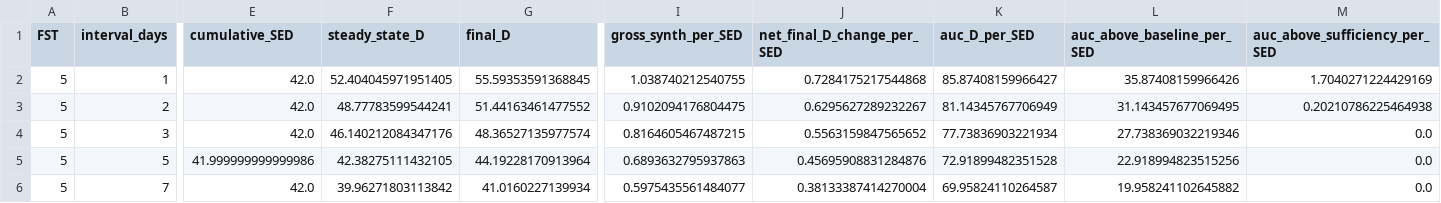
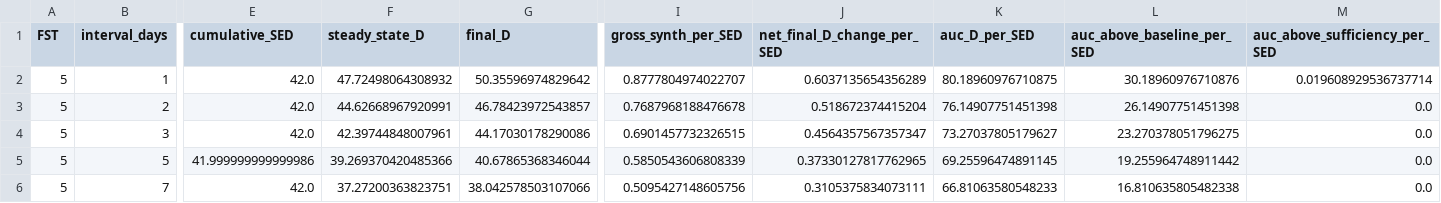
Before and after one commit to AN00927/Sun-Exposure-Intervals, a CSV file: tables/framing1_matched_SED.csv, drawn as a sheet; only a part is shown, gaps mark what is left out; the diff covers the shown part only; the diff names each change by its address in the sheet, - before the commit and + after, or states it on an @@ line.

```diff
--- a/tables/framing1_matched_SED.csv
+++ b/tables/framing1_matched_SED.csv
-F2 (steady_state_D): 52.404045971951405
+F2 (steady_state_D): 47.72498064308932
-G2 (final_D): 55.59353591368845
+G2 (final_D): 50.35596974829642
-I2 (gross_synth_per_SED): 1.038740212540755
+I2 (gross_synth_per_SED): 0.8777804974022707
-J2 (net_final_D_change_per_SED): 0.7284175217544868
+J2 (net_final_D_change_per_SED): 0.6037135654356289
-K2 (auc_D_per_SED): 85.87408159966427
+K2 (auc_D_per_SED): 80.18960976710875
-L2 (auc_above_baseline_per_SED): 35.87408159966426
+L2 (auc_above_baseline_per_SED): 30.18960976710876
-M2 (auc_above_sufficiency_per_SED): 1.7040271224429169
+M2 (auc_above_sufficiency_per_SED): 0.019608929536737714
-F3 (steady_state_D): 48.77783599544241
+F3 (steady_state_D): 44.62668967920991
-G3 (final_D): 51.44163461477552
+G3 (final_D): 46.78423972543857
-I3 (gross_synth_per_SED): 0.9102094176804475
+I3 (gross_synth_per_SED): 0.7687968188476678
-J3 (net_final_D_change_per_SED): 0.6295627289232267
+J3 (net_final_D_change_per_SED): 0.518672374415204
-K3 (auc_D_per_SED): 81.14345767706949
+K3 (auc_D_per_SED): 76.14907751451398
-L3 (auc_above_baseline_per_SED): 31.143457677069495
+L3 (auc_above_baseline_per_SED): 26.14907751451398
-M3 (auc_above_sufficiency_per_SED): 0.20210786225464938
+M3 (auc_above_sufficiency_per_SED): 0.0
-F4 (steady_state_D): 46.140212084347176
+F4 (steady_state_D): 42.39744848007961
-G4 (final_D): 48.36527135977574
+G4 (final_D): 44.17030178290086
-I4 (gross_synth_per_SED): 0.8164605467487215
+I4 (gross_synth_per_SED): 0.6901457732326515
-J4 (net_final_D_change_per_SED): 0.5563159847565652
+J4 (net_final_D_change_per_SED): 0.4564357567357347
-K4 (auc_D_per_SED): 77.73836903221934
+K4 (auc_D_per_SED): 73.27037805179627
-L4 (auc_above_baseline_per_SED): 27.738369032219346
+L4 (auc_above_baseline_per_SED): 23.270378051796275
-F5 (steady_state_D): 42.38275111432105
+F5 (steady_state_D): 39.269370420485366
-G5 (final_D): 44.19228170913964
+G5 (final_D): 40.67865368346044
-I5 (gross_synth_per_SED): 0.6893632795937863
+I5 (gross_synth_per_SED): 0.5850543606808339
-J5 (net_final_D_change_per_SED): 0.45695908831284876
+J5 (net_final_D_change_per_SED): 0.37330127817762965
-K5 (auc_D_per_SED): 72.91899482351528
+K5 (auc_D_per_SED): 69.25596474891145
-L5 (auc_above_baseline_per_SED): 22.918994823515256
+L5 (auc_above_baseline_per_SED): 19.255964748911442
-F6 (steady_state_D): 39.96271803113842
+F6 (steady_state_D): 37.27200363823751
-G6 (final_D): 41.0160227139934
+G6 (final_D): 38.042578503107066
-I6 (gross_synth_per_SED): 0.5975435561484077
+I6 (gross_synth_per_SED): 0.5095427148605756
-J6 (net_final_D_change_per_SED): 0.38133387414270004
+J6 (net_final_D_change_per_SED): 0.3105375834073111
-K6 (auc_D_per_SED): 69.95824110264587
+K6 (auc_D_per_SED): 66.81063580548233
-L6 (auc_above_baseline_per_SED): 19.958241102645882
+L6 (auc_above_baseline_per_SED): 16.810635805482338
```
Also changed, not shown: 68 edited cells elsewhere in this file, tables/K_ATTEN_sweep.csv, tables/alpha_sweep.csv, 25 other files.
